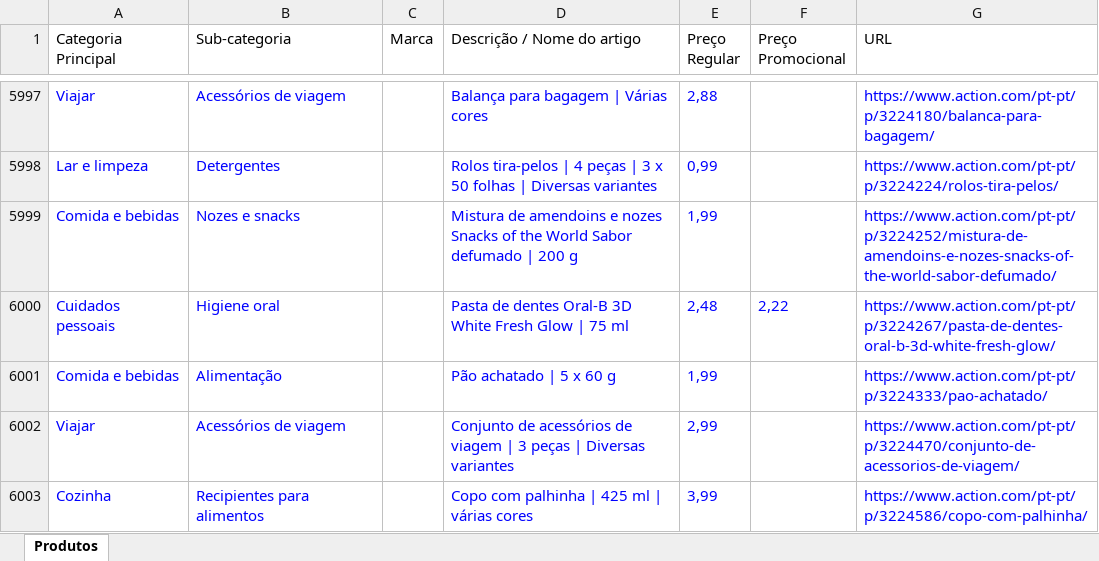
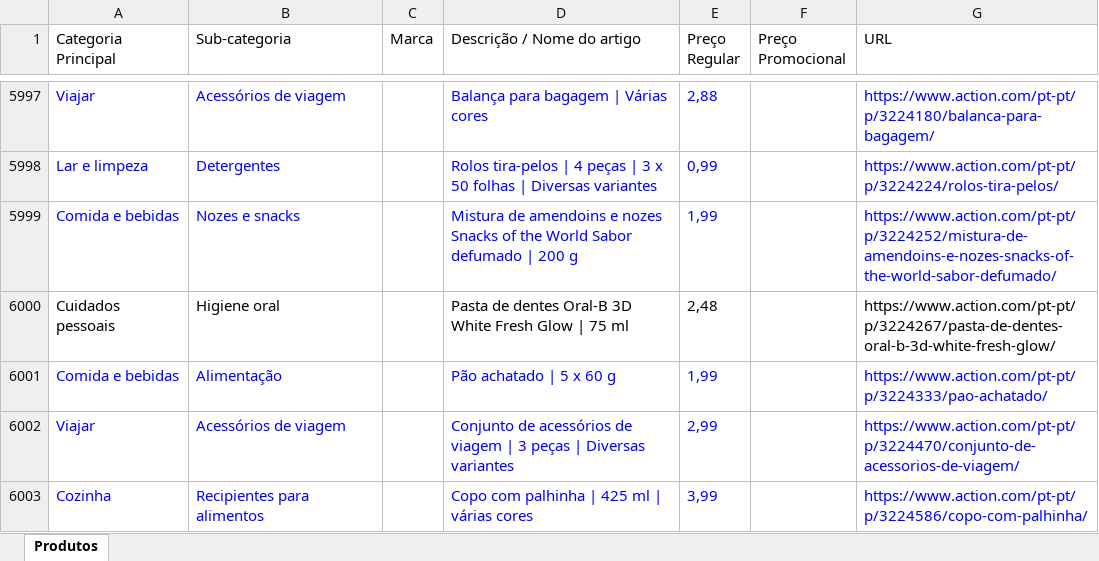
Before and after one commit to Holiday090/teste01, an Excel workbook: Scraping_Action_Atualizado_20260706.xlsx, sheet Produtos, drawn as a sheet; only a part is shown, gaps mark what is left out; values as stored, in another font and other column widths than the file's, no borders; the diff names each change by its address in the sheet, - before the commit and + after, or states it on an @@ line.

```diff
--- a/Scraping_Action_Atualizado_20260706.xlsx (sheet Produtos)
+++ b/Scraping_Action_Atualizado_20260706.xlsx (sheet Produtos)
-A6000:B6000 text colour: #0000FF
+A6000:B6000 text colour: black
-D6000:E6000 text colour: #0000FF
+D6000:E6000 text colour: black
-F6000 (Preço Promocional): 2,22
+F6000 (Preço Promocional): (empty)
-G6000 text colour: #0000FF
+G6000 text colour: black
```
Also changed, not shown: 1 other file.
